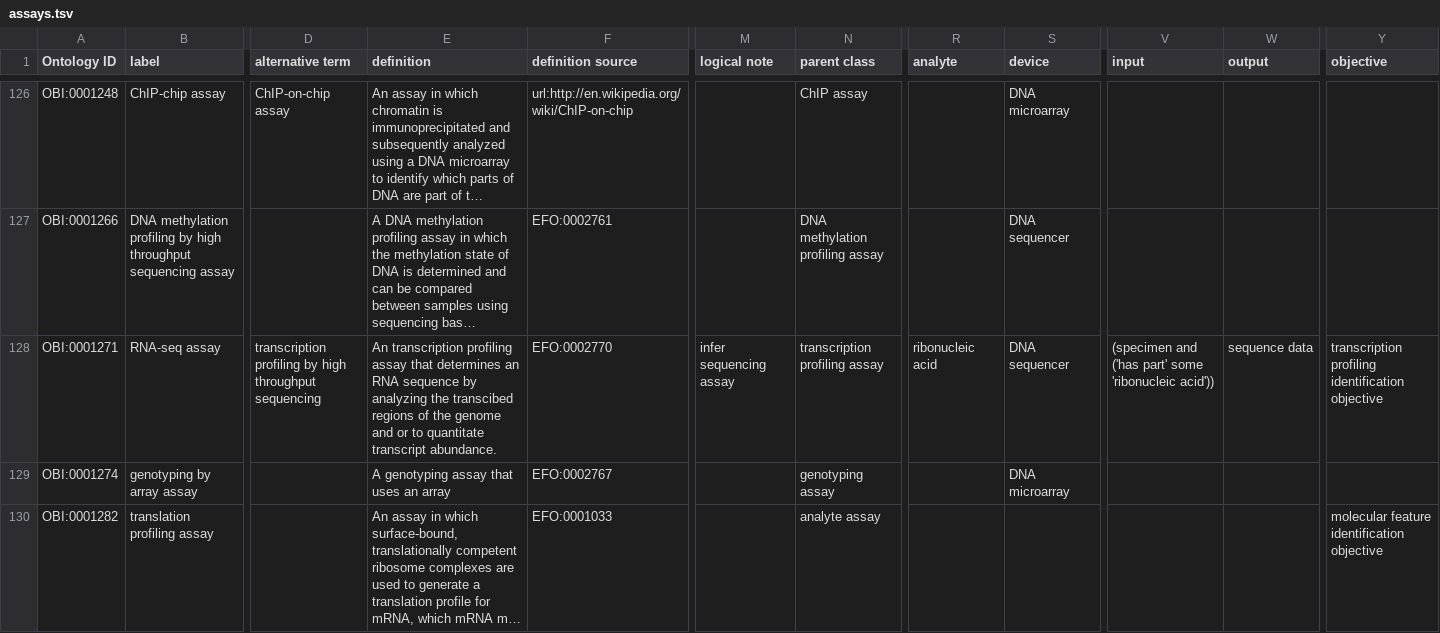
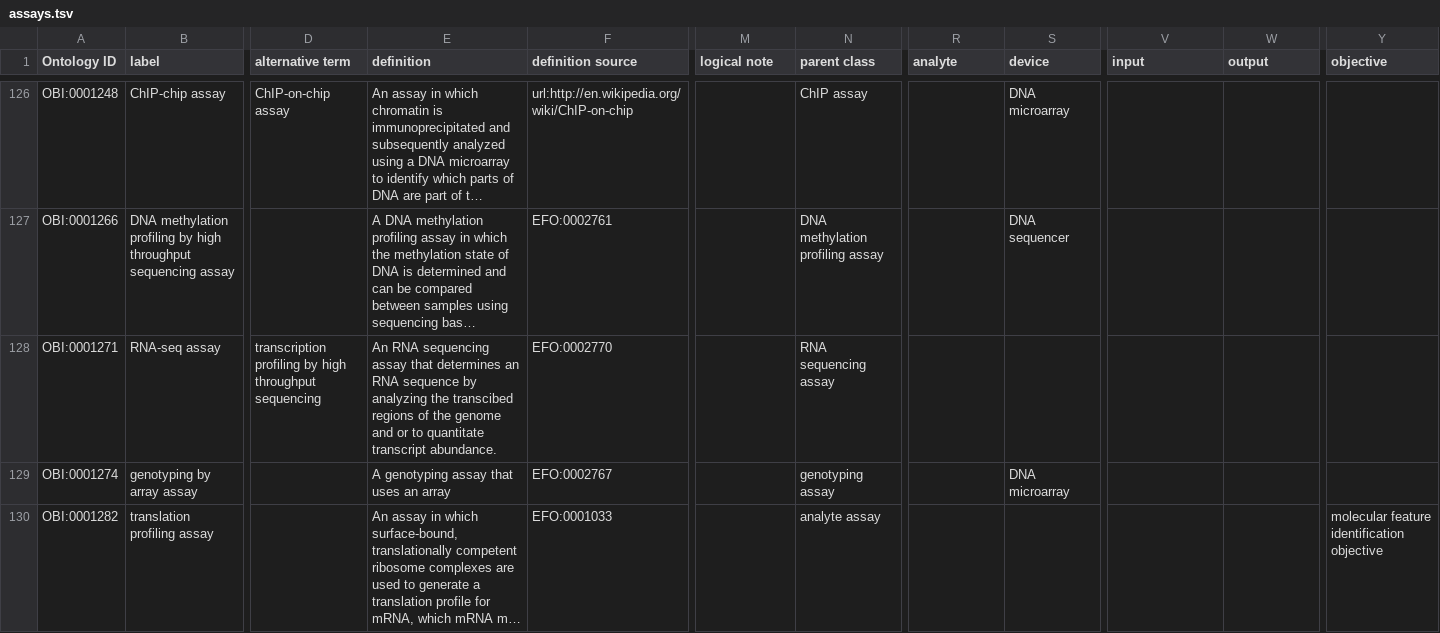
Before and after one commit to obi-ontology/obi, a TSV file: src/ontology/templates/assays.tsv, drawn as a sheet; only a part is shown, gaps mark what is left out; long unchanged cells end in …; the diff names each change by its address in the sheet, - before the commit and + after, or states it on an @@ line.

Commit message:
Move RNA-seq assay under RNA sequencing assay

```diff
--- a/src/ontology/templates/assays.tsv
+++ b/src/ontology/templates/assays.tsv
-E128 (definition): An transcription profiling assay that…
+E128 (definition): An RNA sequencing assay that…
-M128 (logical note): infer sequencing assay
+M128 (logical note): (empty)
-N128 (parent class): transcription profiling assay
+N128 (parent class): RNA sequencing assay
-R128 (analyte): ribonucleic acid
+R128 (analyte): (empty)
-S128 (device): DNA sequencer
+S128 (device): (empty)
-V128 (input): (specimen and ('has part' some 'ribonucleic acid'))
+V128 (input): (empty)
-W128 (output): sequence data
+W128 (output): (empty)
-Y128 (objective): transcription profiling identification objective
+Y128 (objective): (empty)
```
Also changed, not shown: 1 other file.
